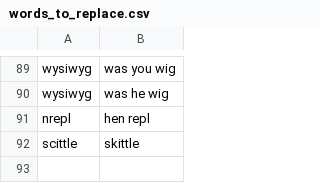
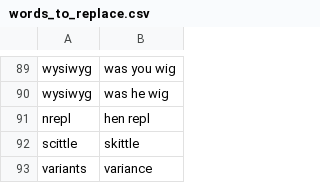
Before and after one commit to chromalchemy/talon-community, a CSV file: settings/words_to_replace.csv, drawn as a sheet; only a part is shown, gaps mark what is left out; the diff names each change by its address in the sheet, - before the commit and + after, or states it on an @@ line.

```diff
--- a/settings/words_to_replace.csv
+++ b/settings/words_to_replace.csv
+row 93: variants | variance
```
Also changed, not shown: settings/abbreviations.csv.
